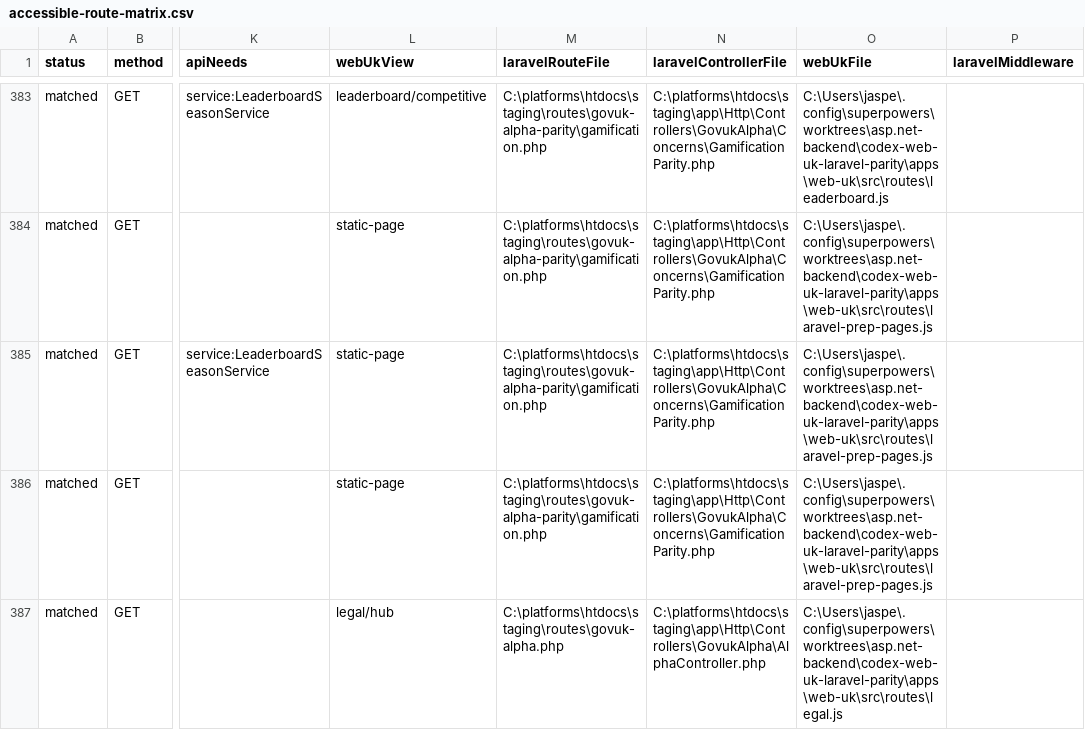
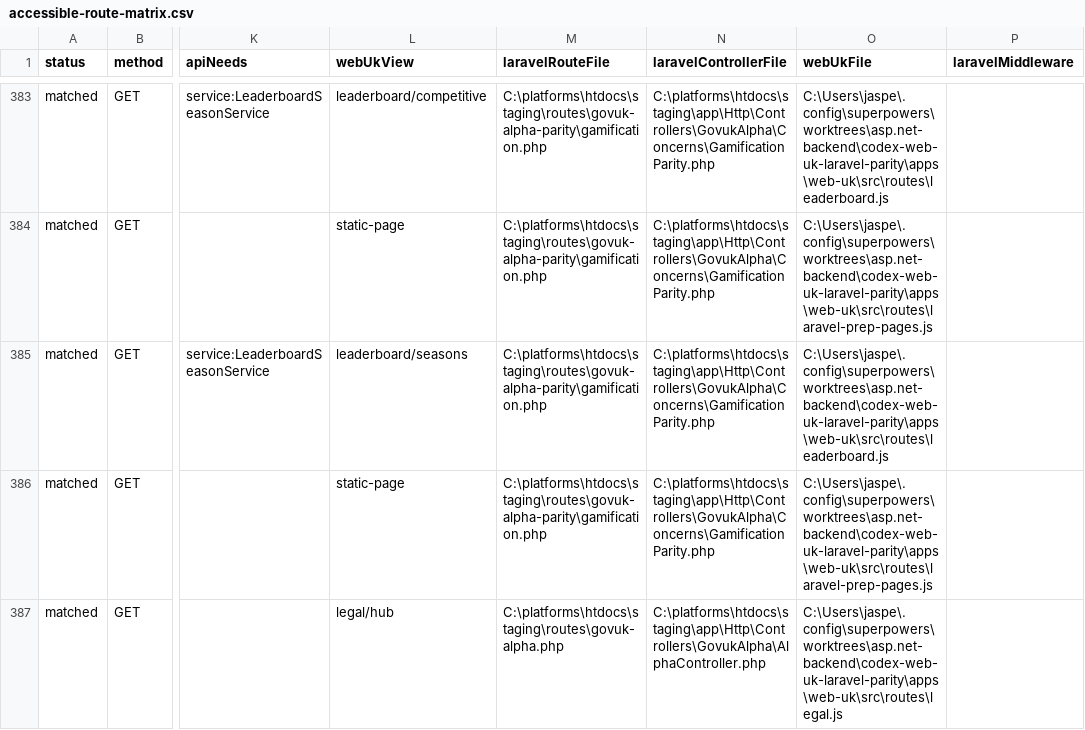
Before and after one commit to jasperfordesq-ai/api.project-nexus.net, a CSV file: apps/web-uk/docs/generated/accessible-route-matrix.csv, drawn as a sheet; only a part is shown, gaps mark what is left out; the diff names each change by its address in the sheet, - before the commit and + after, or states it on an @@ line.

Commit message:
feat: add Laravel leaderboard seasons page

```diff
--- a/apps/web-uk/docs/generated/accessible-route-matrix.csv
+++ b/apps/web-uk/docs/generated/accessible-route-matrix.csv
-L385 (webUkView): static-page
+L385 (webUkView): leaderboard/seasons
-O385 (webUkFile): C:\Users\jaspe\.config\superpowers\worktrees\asp.net-backend\codex-web-uk-laravel-parity\apps\web-uk\src\routes\laravel-prep-pages.js
+O385 (webUkFile): C:\Users\jaspe\.config\superpowers\worktrees\asp.net-backend\codex-web-uk-laravel-parity\apps\web-uk\src\routes\leaderboard.js
```
Also changed, not shown: 8 other files.
